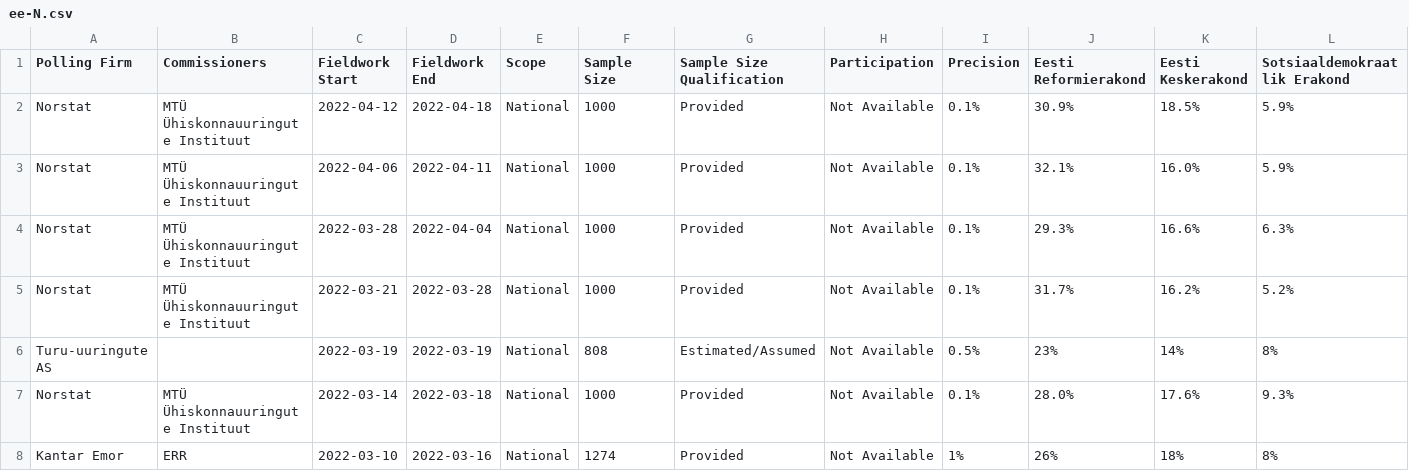
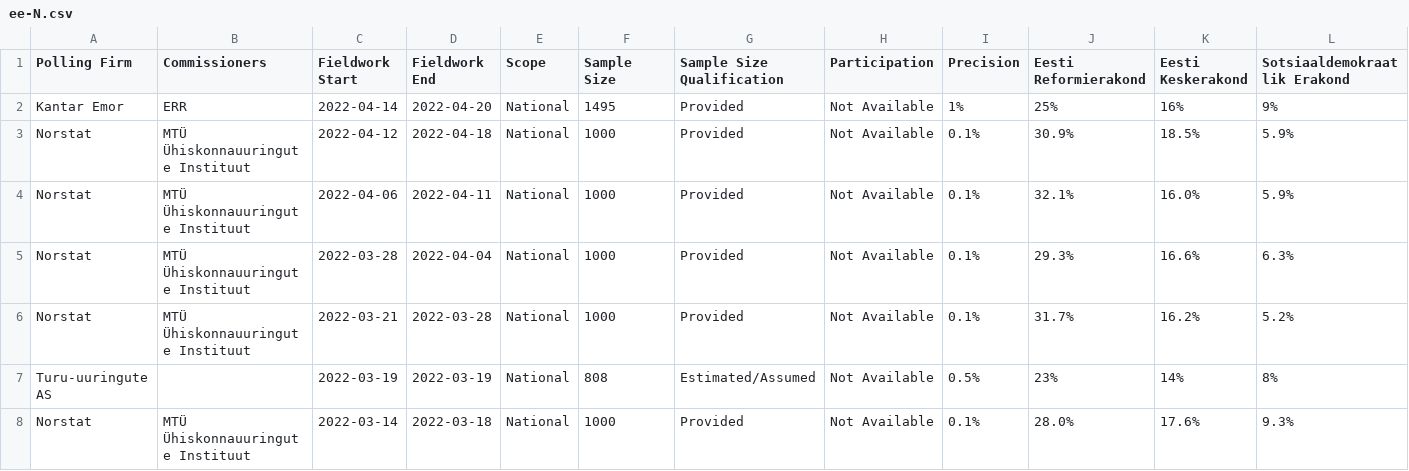
Before and after one commit to filipvanlaenen/eopaod, a CSV file: docs/ee-N.csv, drawn as a sheet; only a part is shown; the shorter side is filled out with more unchanged rows; rows hold the shown columns only; the diff names each change by its address in the sheet, - before the commit and + after, or states it on an @@ line.

```diff
--- a/docs/ee-N.csv
+++ b/docs/ee-N.csv
+row 2: Kantar Emor | ERR | 2022-04-14 | 2022-04-20 | National | 1495 | Provided | Not Available | 1% | 25% | 16% | 9%
```
Also changed, not shown: docs/ee.csv, docs/no-N.csv, 1 other file.
